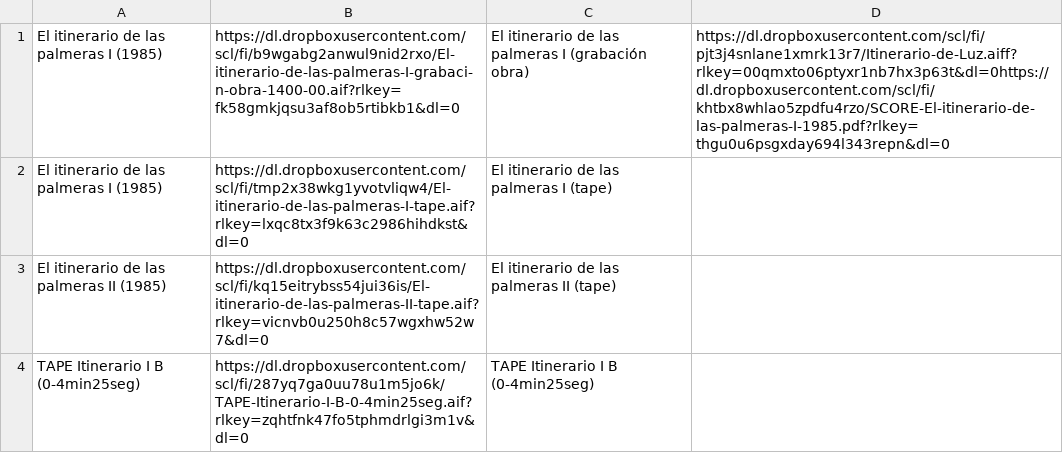
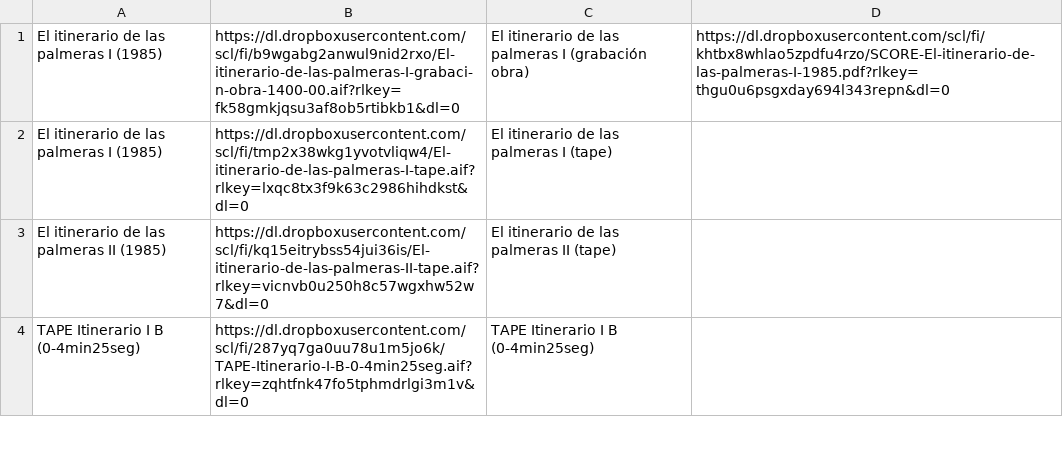
Before and after one commit to Oliveira08071979/enriquexmacias, a CSV file: capituloIV.csv, drawn as a sheet; only a part is shown.

Commit message:
Update capituloIV.csv

```diff
--- a/capituloIV.csv
+++ b/capituloIV.csv
@@ -1,2 +1,2 @@
-El itinerario de las palmeras I (1985), https://dl.dropboxusercontent.com/scl/fi/b9wgabg2anwul9nid2rxo/El-itinerario-de-las-palmeras-I-grabaci-n-obra-1400-00.aif?rlkey=fk58gmkjqsu3af8ob5rtibkb1&dl=0, El itinerario de las palmeras I (grabación obra), https://dl.dropboxusercontent.com/scl/fi/pjt3j4snlane1xmrk13r7/Itinerario-de-Luz.aiff?rlkey=00qmxto06ptyxr1nb7hx3p63t&dl=0https://dl.dropboxusercontent.com/scl/fi/khtbx8whlao5zpdfu4rzo/SCORE-El-itinerario-de-las-palmeras-I-1985.pdf?rlkey=thgu0u6psgxday694l343repn&dl=0
+El itinerario de las palmeras I (1985), https://dl.dropboxusercontent.com/scl/fi/b9wgabg2anwul9nid2rxo/El-itinerario-de-las-palmeras-I-grabaci-n-obra-1400-00.aif?rlkey=fk58gmkjqsu3af8ob5rtibkb1&dl=0, El itinerario de las palmeras I (grabación obra), https://dl.dropboxusercontent.com/scl/fi/khtbx8whlao5zpdfu4rzo/SCORE-El-itinerario-de-las-palmeras-I-1985.pdf?rlkey=thgu0u6psgxday694l343repn&dl=0
 El itinerario de las palmeras I (1985), https://dl.dropboxusercontent.com/scl/fi/tmp2x38wkg1yvotvliqw4/El-itinerario-de-las-palmeras-I-tape.aif?rlkey=lxqc8tx3f9k63c2986hihdkst&dl=0,El itinerario de las palmeras I (tape),
```
